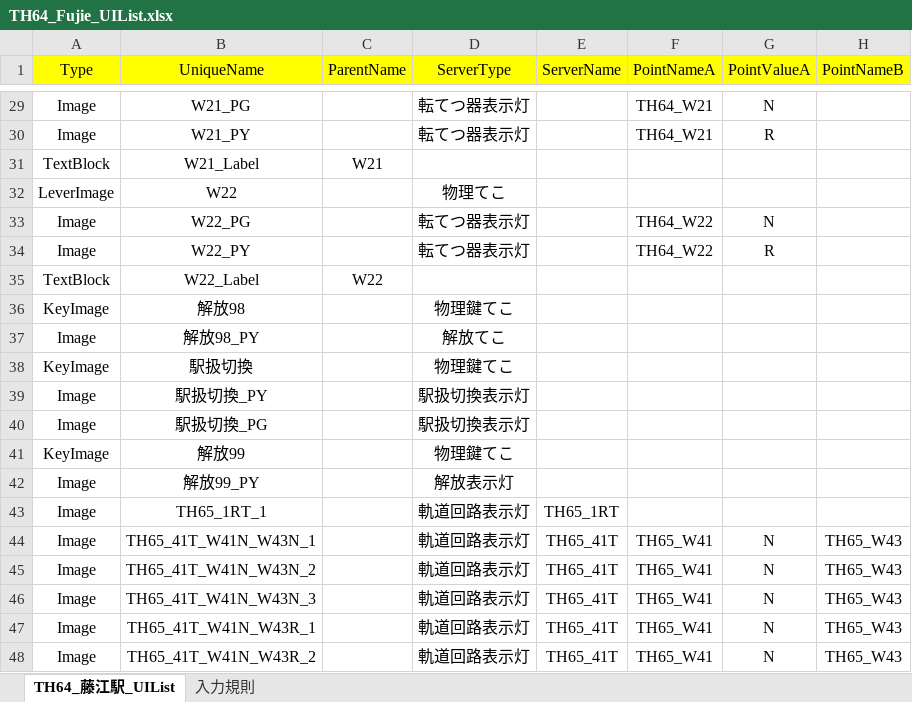
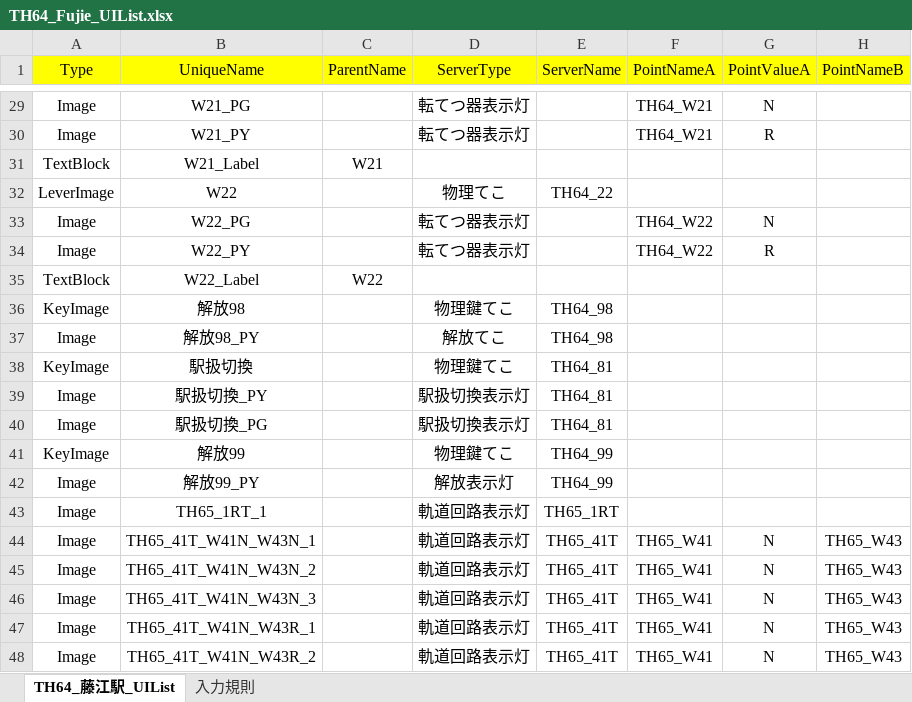
Before and after one commit to suine97/TatehamaInterlockingConsole, an Excel workbook: exe/TSV/Excel/TH64_Fujie_UIList.xlsx, sheet TH64_藤江駅_UIList, drawn as a sheet; only a part is shown, gaps mark what is left out; values as stored, in another font and other column widths than the file's, no borders; the diff names each change by its address in the sheet, - before the commit and + after, or states it on an @@ line.

```diff
--- a/exe/TSV/Excel/TH64_Fujie_UIList.xlsx (sheet TH64_藤江駅_UIList)
+++ b/exe/TSV/Excel/TH64_Fujie_UIList.xlsx (sheet TH64_藤江駅_UIList)
-E32 (ServerName): (empty)
+E32 (ServerName): TH64_22
-E36:E37 (ServerName): (empty)
+E36:E37 (ServerName): TH64_98
-E38:E40 (ServerName): (empty)
+E38:E40 (ServerName): TH64_81
-E41:E42 (ServerName): (empty)
+E41:E42 (ServerName): TH64_99
```
Also changed, not shown: exe/TSV/Excel/TH61_Hinomori_UIList.xlsx, exe/TSV/Excel/TH75_Komano_UIList.xlsx, 4 other files.
